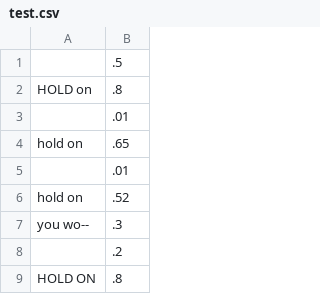
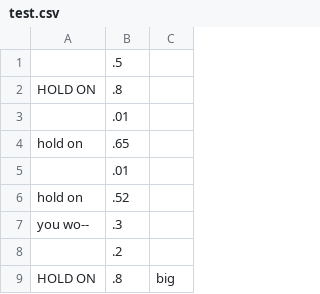
Before and after one commit to TennisGazelle/terminal-conversation, a CSV file: test.csv, drawn as a sheet; only a part is shown; the diff covers the shown part only; the diff names each change by its address in the sheet, - before the commit and + after, or states it on an @@ line.

```diff
--- a/test.csv
+++ b/test.csv
+column C, row 9: big
-A2: HOLD on
+A2: HOLD ON
```
Also changed, not shown: 21 added rows and 3 edited cells elsewhere in this file, 1 other file.
